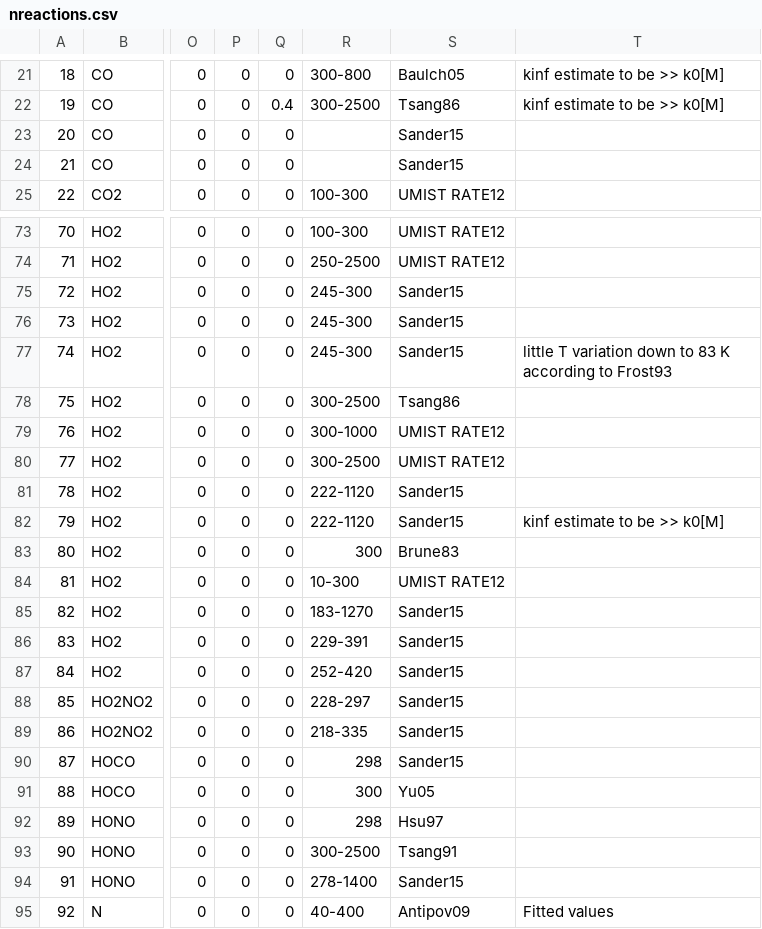
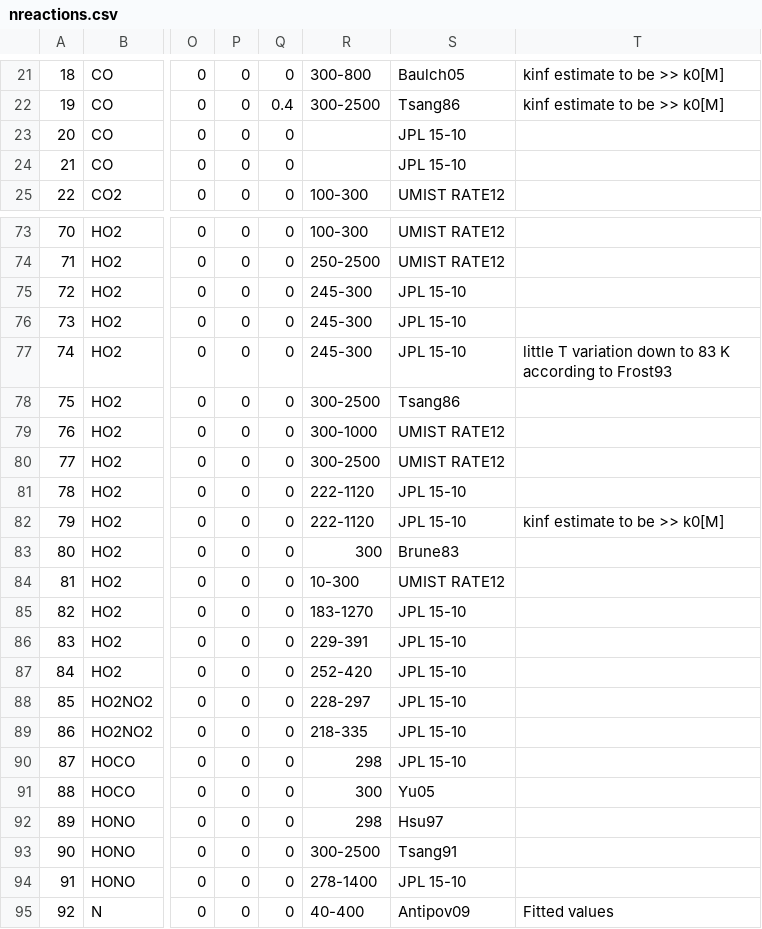
Before and after one commit to danielloyw/saguaro-photochem, a CSV file: data/reactions/nreactions.csv, drawn as a sheet; only a part is shown, gaps mark what is left out; the diff covers the shown part only; the diff names each change by its address in the sheet, - before the commit and + after, or states it on an @@ line.

Commit message:
Replaced Sanders15 with JPL 15-10

```diff
--- a/data/reactions/nreactions.csv
+++ b/data/reactions/nreactions.csv
-S23:S24: Sander15
+S23:S24: JPL 15-10
-S75:S77: Sander15
+S75:S77: JPL 15-10
-S81:S82: Sander15
+S81:S82: JPL 15-10
-S85:S90: Sander15
+S85:S90: JPL 15-10
-S94: Sander15
+S94: JPL 15-10
```
Also changed, not shown: 43 edited cells elsewhere in this file.
